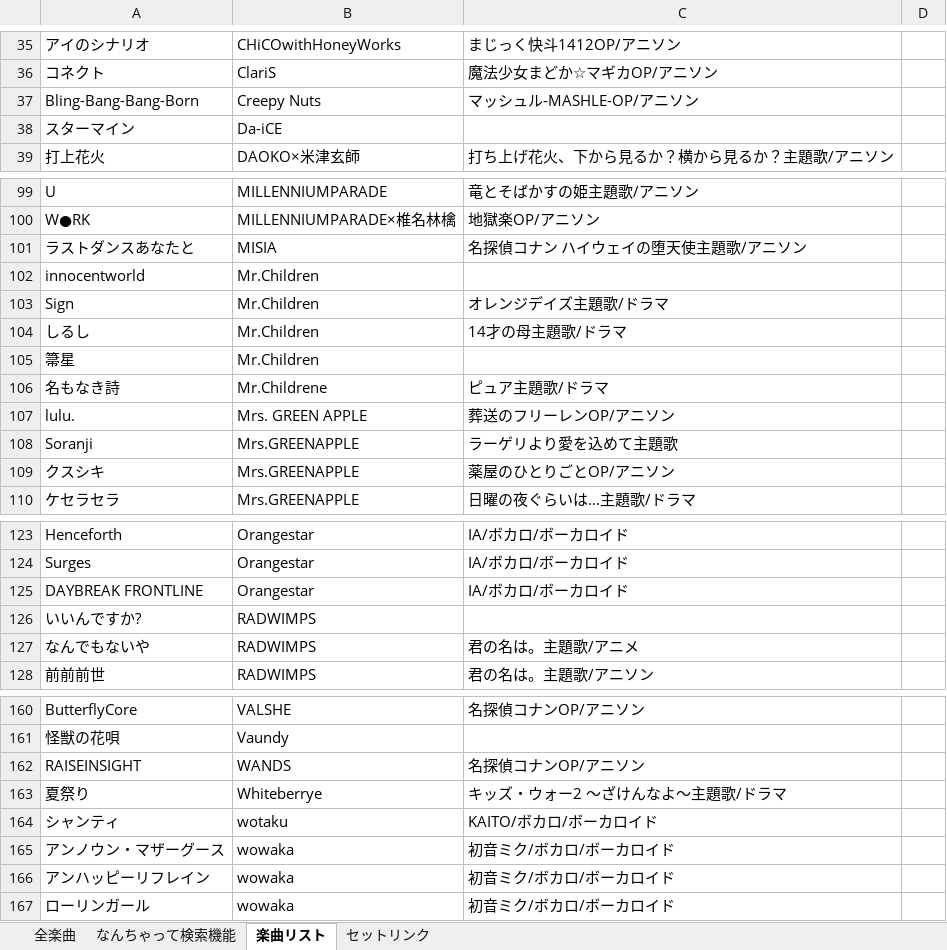
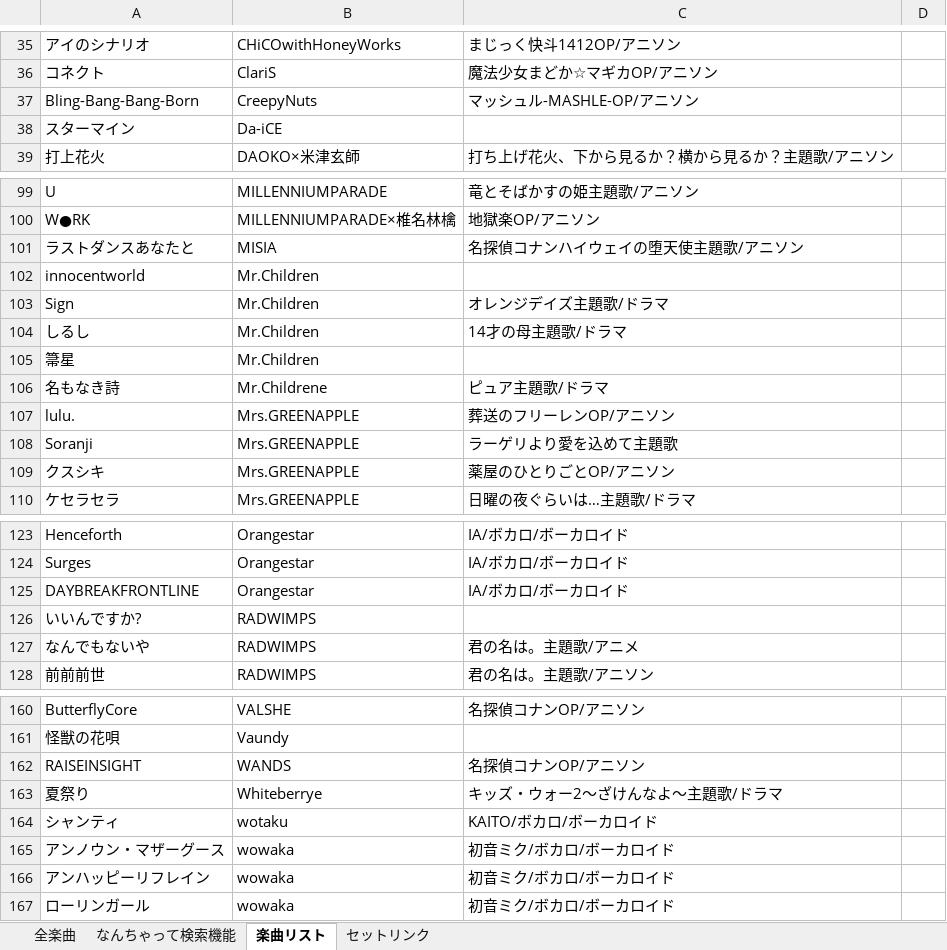
Before and after one commit to yohey888/song-list, an Excel workbook: songs.xlsx, sheet 楽曲リスト, drawn as a sheet; only a part is shown, gaps mark what is left out; values as stored, in another font and other column widths than the file's, no borders; conditional formats and table styles not drawn; the diff covers the shown part only; the diff names each change by its address in the sheet, - before the commit and + after, or states it on an @@ line.

```diff
--- a/songs.xlsx (sheet 楽曲リスト)
+++ b/songs.xlsx (sheet 楽曲リスト)
-B37: Creepy Nuts
+B37: CreepyNuts
-C101: 名探偵コナン ハイウェイの堕天使主題歌/アニソン
+C101: 名探偵コナンハイウェイの堕天使主題歌/アニソン
-B107: Mrs. GREEN APPLE
+B107: Mrs.GREENAPPLE
-A125: DAYBREAK FRONTLINE
+A125: DAYBREAKFRONTLINE
-C163: キッズ・ウォー2 〜ざけんなよ〜主題歌/ドラマ
+C163: キッズ・ウォー2〜ざけんなよ〜主題歌/ドラマ
```
Also changed, not shown: 24 edited cells elsewhere in this sheet, sheet 全楽曲.
